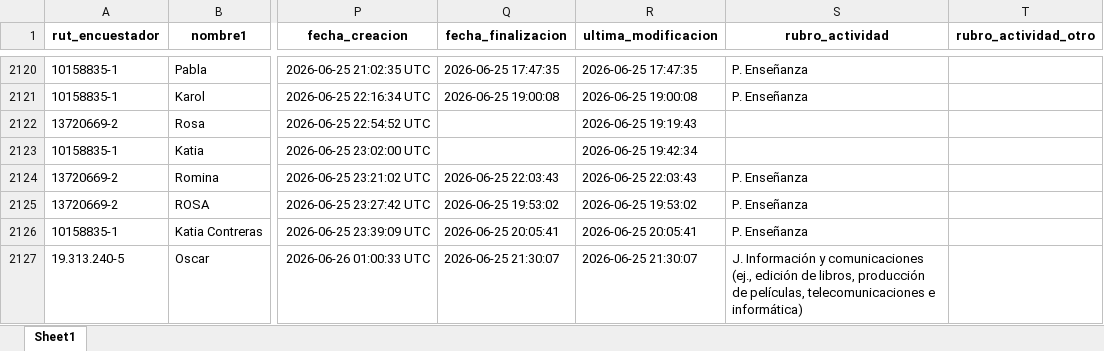
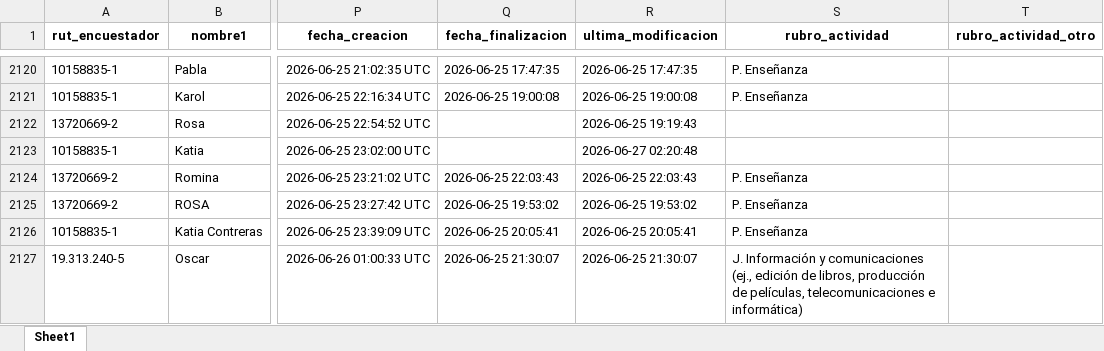
Before and after one commit to Kevin-carrasco/labofam-codebook, an Excel workbook: output/clio.xlsx, sheet Sheet1, drawn as a sheet; only a part is shown, gaps mark what is left out; values as stored, in another font and other column widths than the file's, no borders; the diff covers the shown part only; the diff names each change by its address in the sheet, - before the commit and + after, or states it on an @@ line.

```diff
--- a/output/clio.xlsx (sheet Sheet1)
+++ b/output/clio.xlsx (sheet Sheet1)
-R2123 (ultima_modificacion): 2026-06-25 19:42:34
+R2123 (ultima_modificacion): 2026-06-27 02:20:48
```
Also changed, not shown: 16 added rows, 1 removed row and 2 edited cells elsewhere in this sheet, output/contacto.xlsx, 8 other files.
